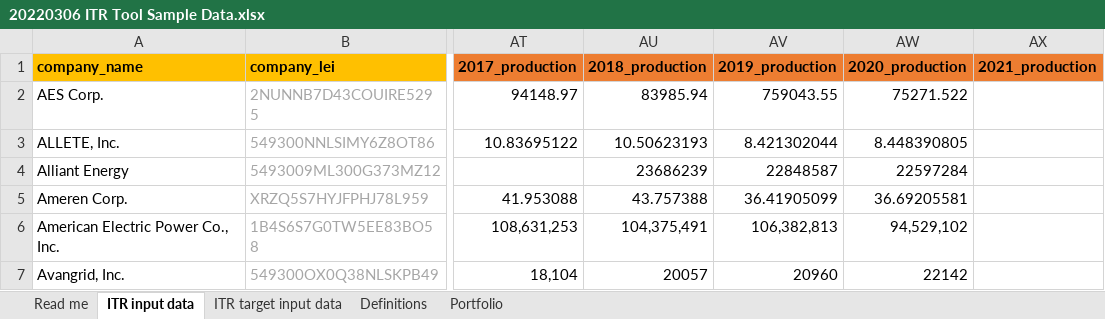
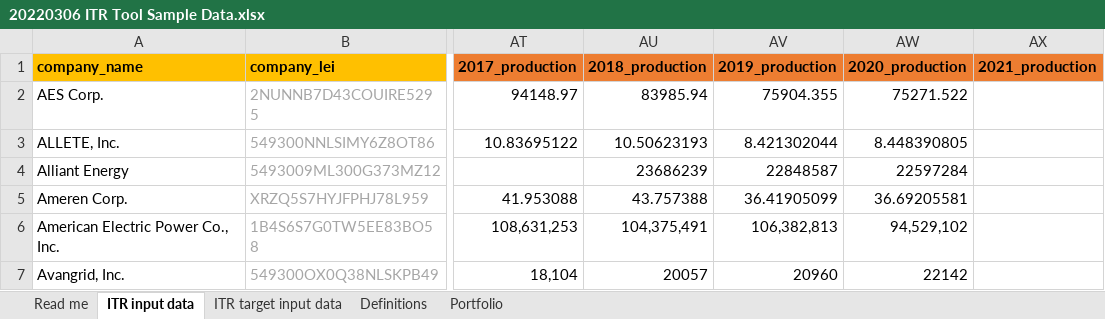
Before and after one commit to os-climate/ITR, an Excel workbook: examples/data/20220306 ITR Tool Sample Data.xlsx, sheet ITR input data, drawn as a sheet; only a part is shown, gaps mark what is left out; values as stored, in another font and other column widths than the file's, no borders; the diff names each change by its address in the sheet, - before the commit and + after, or states it on an @@ line.

Commit message:
Fix template tests - fix input data and ref value
Signed-off-by: David Kroon <david.kroon@ortec-finance.com>

```diff
--- a/examples/data/20220306 ITR Tool Sample Data.xlsx (sheet ITR input data)
+++ b/examples/data/20220306 ITR Tool Sample Data.xlsx (sheet ITR input data)
-AV2 (2019_production): 759043.55
+AV2 (2019_production): 75904.355
```
Also changed, not shown: sheet Portfolio, 2 other files.
